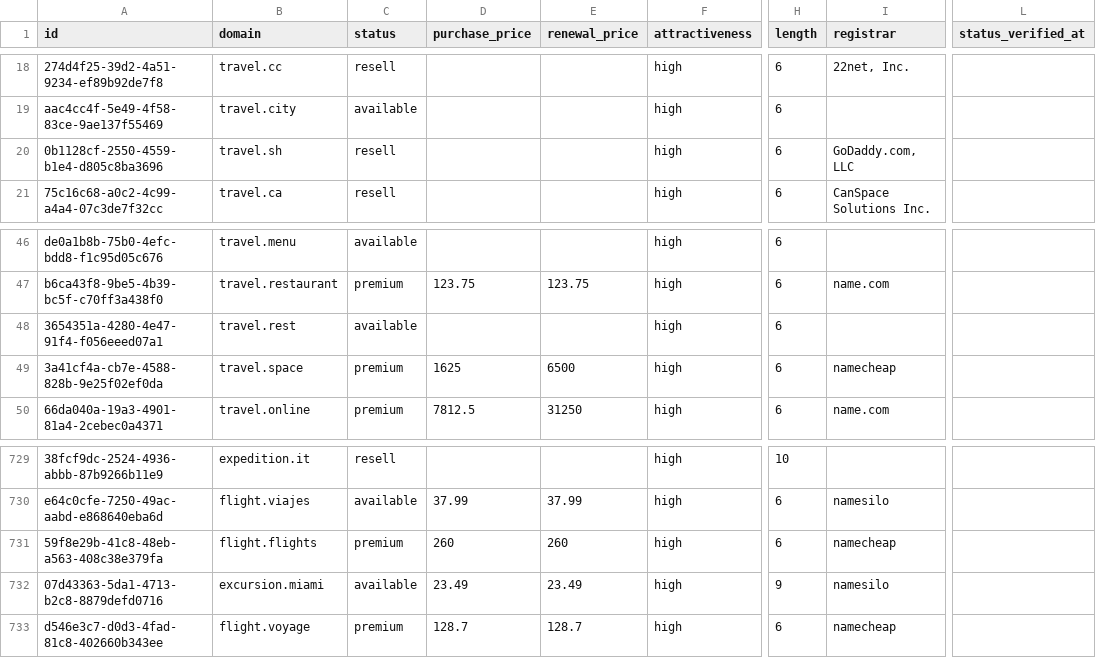
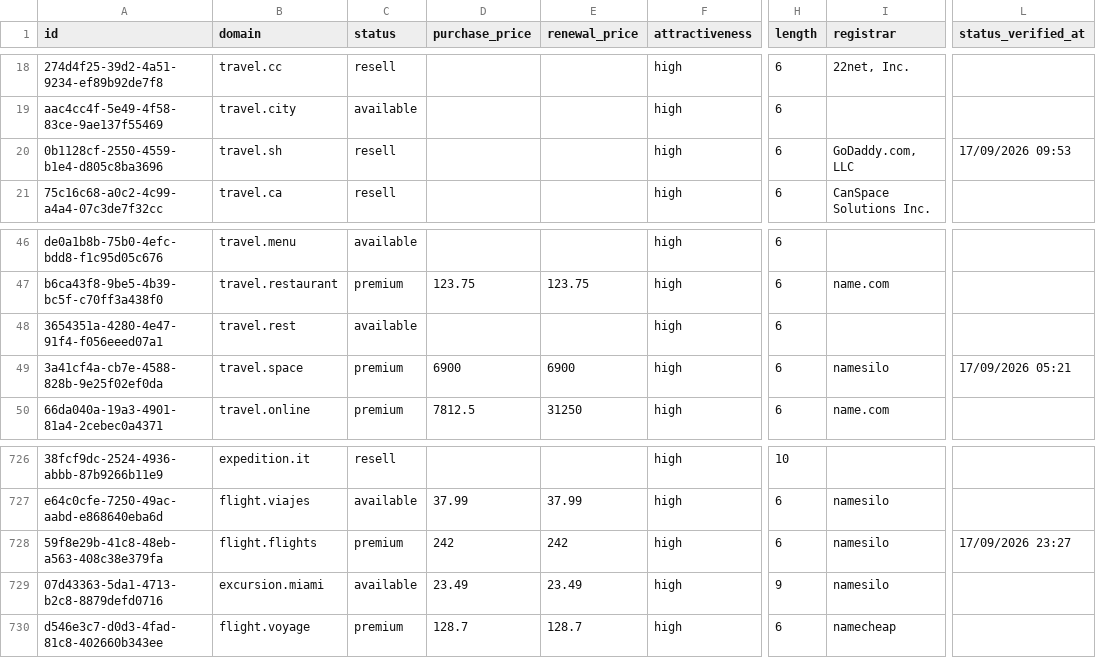
Before and after one commit to UniqueDomains/travel-sector-oneword-domains, a CSV file: travel.csv, drawn as a sheet; only a part is shown, gaps mark what is left out; addresses are those after the commit; the diff covers the shown part only; the diff names each change by its address in the sheet, - before the commit and + after, or states it on an @@ line.

```diff
--- a/travel.csv
+++ b/travel.csv
-L20 (status_verified_at): (empty)
+L20 (status_verified_at): 17/09/2026 09:53
-D49 (purchase_price): 1625
+D49 (purchase_price): 6900
-E49 (renewal_price): 6500
+E49 (renewal_price): 6900
-I49 (registrar): namecheap
+I49 (registrar): namesilo
-L49 (status_verified_at): (empty)
+L49 (status_verified_at): 17/09/2026 05:21
-D728 (purchase_price): 260
+D728 (purchase_price): 242
-E728 (renewal_price): 260
+E728 (renewal_price): 242
-I728 (registrar): namecheap
+I728 (registrar): namesilo
-L728 (status_verified_at): (empty)
+L728 (status_verified_at): 17/09/2026 23:27
```
Also changed, not shown: 4 added rows and 4 removed rows elsewhere in this file, 4 other files.
